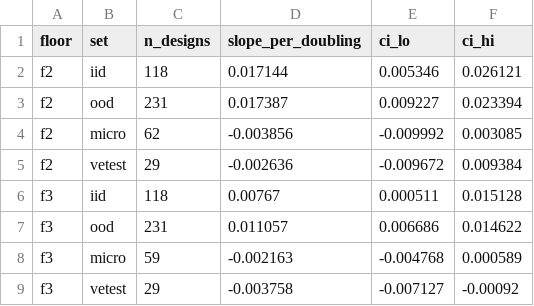
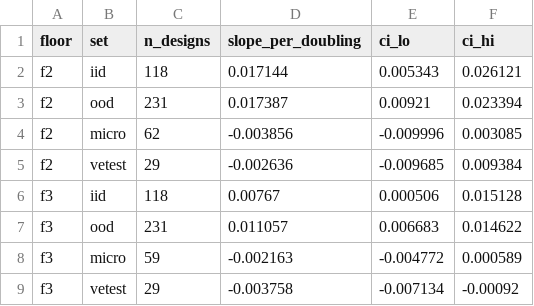
Before and after one commit to drpaj12/loki, a CSV file: experiments/round4/l12c_slope.csv, drawn as a sheet.

```diff
--- a/experiments/round4/l12c_slope.csv
+++ b/experiments/round4/l12c_slope.csv
@@ -1,9 +1,9 @@
 floor,set,n_designs,slope_per_doubling,ci_lo,ci_hi
-f2,iid,118,0.017144,0.005346,0.026121
-f2,ood,231,0.017387,0.009227,0.023394
-f2,micro,62,-0.003856,-0.009992,0.003085
-f2,vetest,29,-0.002636,-0.009672,0.009384
-f3,iid,118,0.00767,0.000511,0.015128
-f3,ood,231,0.011057,0.006686,0.014622
-f3,micro,59,-0.002163,-0.004768,0.000589
-f3,vetest,29,-0.003758,-0.007127,-0.00092
+f2,iid,118,0.017144,0.005343,0.026121
+f2,ood,231,0.017387,0.00921,0.023394
+f2,micro,62,-0.003856,-0.009996,0.003085
+f2,vetest,29,-0.002636,-0.009685,0.009384
+f3,iid,118,0.00767,0.000506,0.015128
+f3,ood,231,0.011057,0.006683,0.014622
+f3,micro,59,-0.002163,-0.004772,0.000589
+f3,vetest,29,-0.003758,-0.007134,-0.00092
```
Also changed, not shown: experiments/round4/l12b_kinds.csv, experiments/round4/r4_status.csv, 4 other files.
